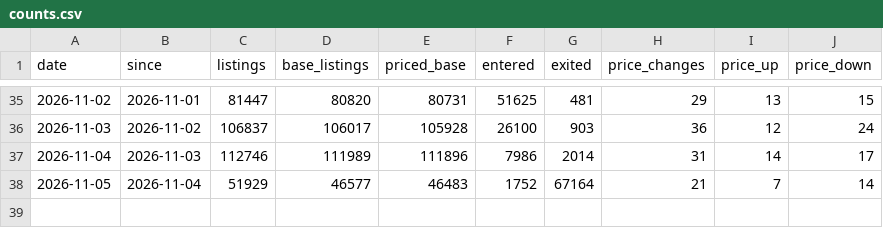
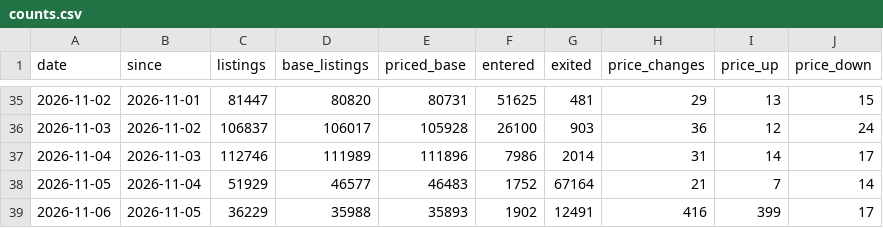
Before and after one commit to doescodinggiteasier/wknipe-site, a CSV file: data/bazaar_daily/counts.csv, drawn as a sheet; only a part is shown, gaps mark what is left out; the diff names each change by its address in the sheet, - before the commit and + after, or states it on an @@ line.

```diff
--- a/data/bazaar_daily/counts.csv
+++ b/data/bazaar_daily/counts.csv
+row 39: 2026-11-06 | 2026-11-05 | 36229 | 35988 | 35893 | 1902 | 12491 | 416 | 399 | 17
```
Also changed, not shown: data/x402_status/seller_uptime.csv, data/x402_status/status_daily.csv, 4 other files.
